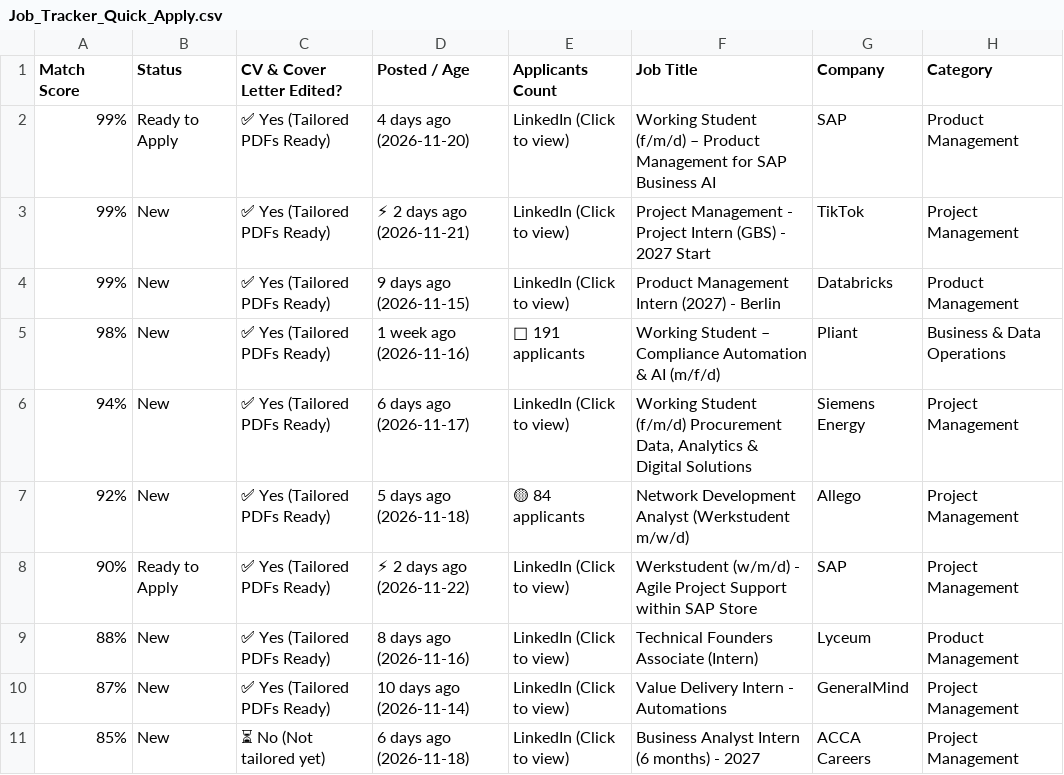
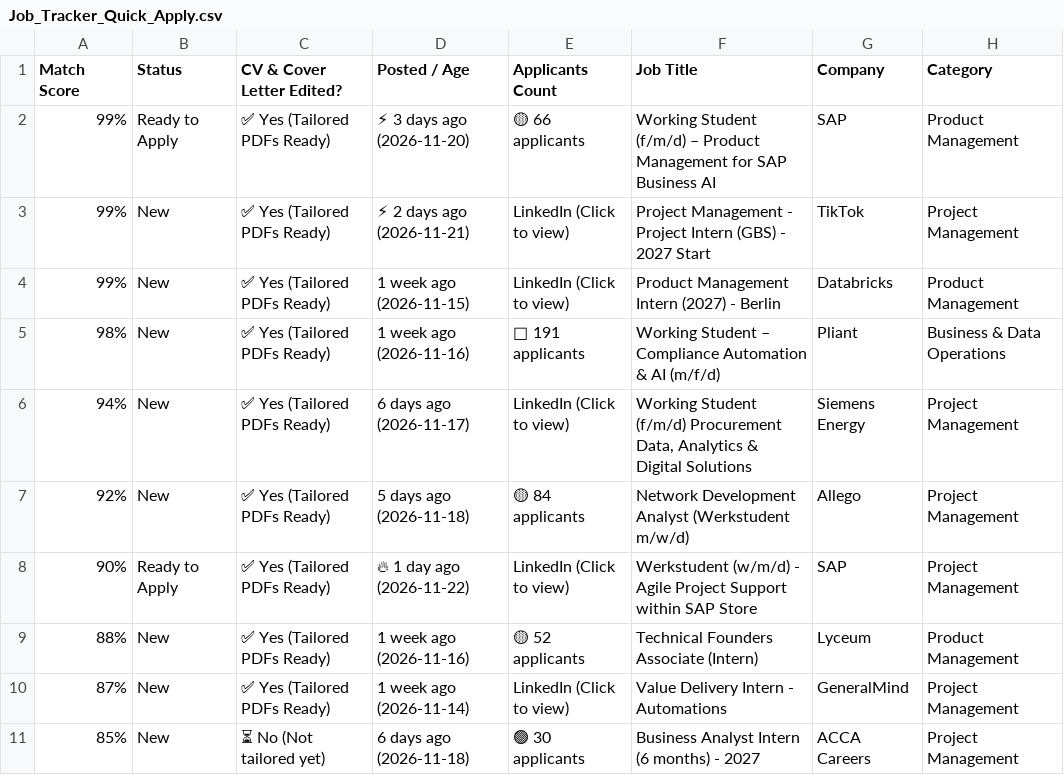
Before and after one commit to GuillermoHern023/berlin-job-applier, a CSV file: output/Job_Tracker_Quick_Apply.csv, drawn as a sheet; only a part is shown; the diff covers the shown part only; the diff names each change by its address in the sheet, - before the commit and + after, or states it on an @@ line.

```diff
--- a/output/Job_Tracker_Quick_Apply.csv
+++ b/output/Job_Tracker_Quick_Apply.csv
-D2 (Posted / Age): 4 days ago (2026-11-20)
+D2 (Posted / Age): ⚡ 3 days ago (2026-11-20)
-E2 (Applicants Count): LinkedIn (Click to view)
+E2 (Applicants Count): 🟡 66 applicants
-D4 (Posted / Age): 9 days ago (2026-11-15)
+D4 (Posted / Age): 1 week ago (2026-11-15)
-D8 (Posted / Age): ⚡ 2 days ago (2026-11-22)
+D8 (Posted / Age): 🔥 1 day ago (2026-11-22)
-D9 (Posted / Age): 8 days ago (2026-11-16)
+D9 (Posted / Age): 1 week ago (2026-11-16)
-E9 (Applicants Count): LinkedIn (Click to view)
+E9 (Applicants Count): 🟡 52 applicants
-D10 (Posted / Age): 10 days ago (2026-11-14)
+D10 (Posted / Age): 1 week ago (2026-11-14)
-E11 (Applicants Count): LinkedIn (Click to view)
+E11 (Applicants Count): 🟢 30 applicants
```
Also changed, not shown: 9 added rows and 10 edited cells elsewhere in this file, 6 other files.
